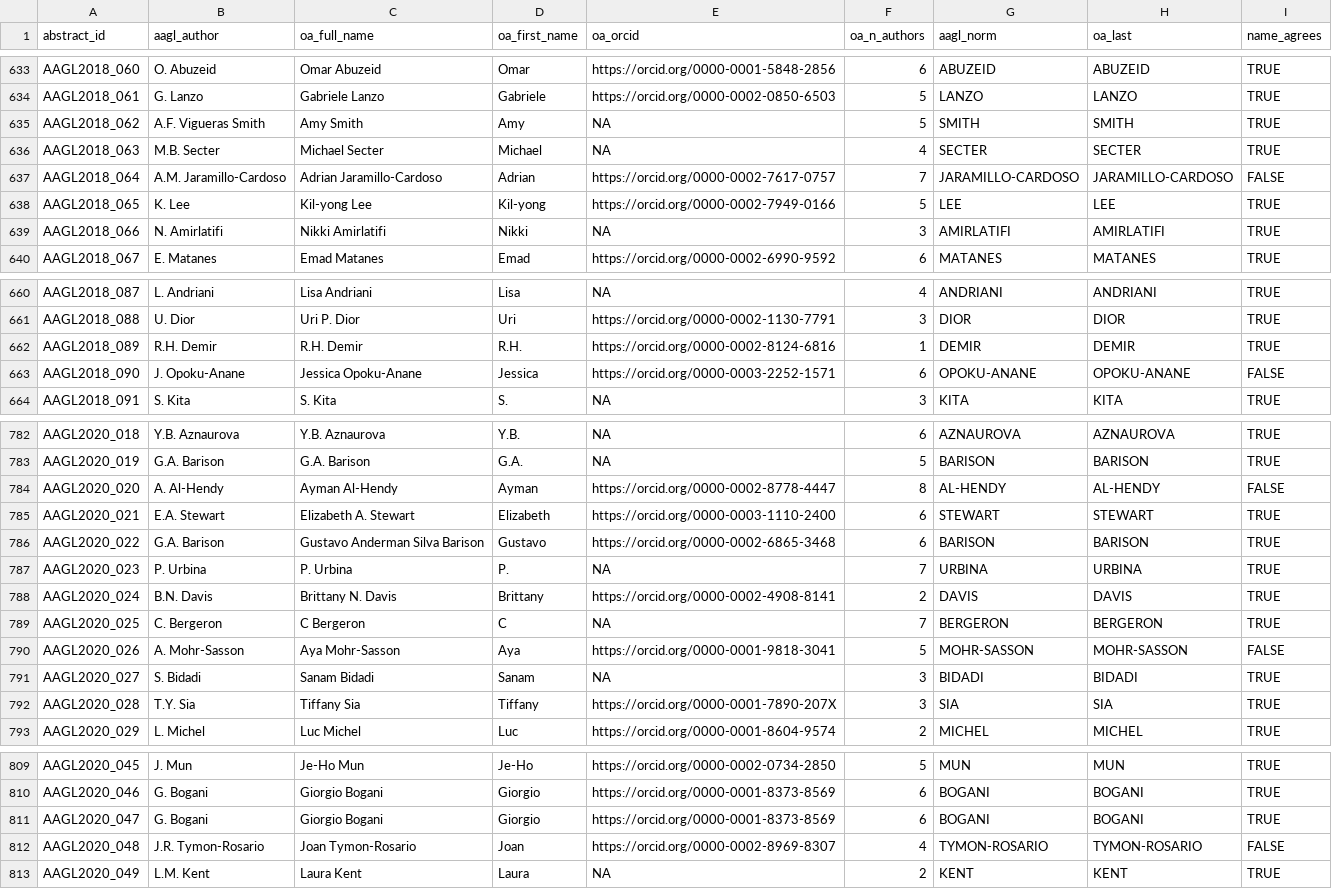
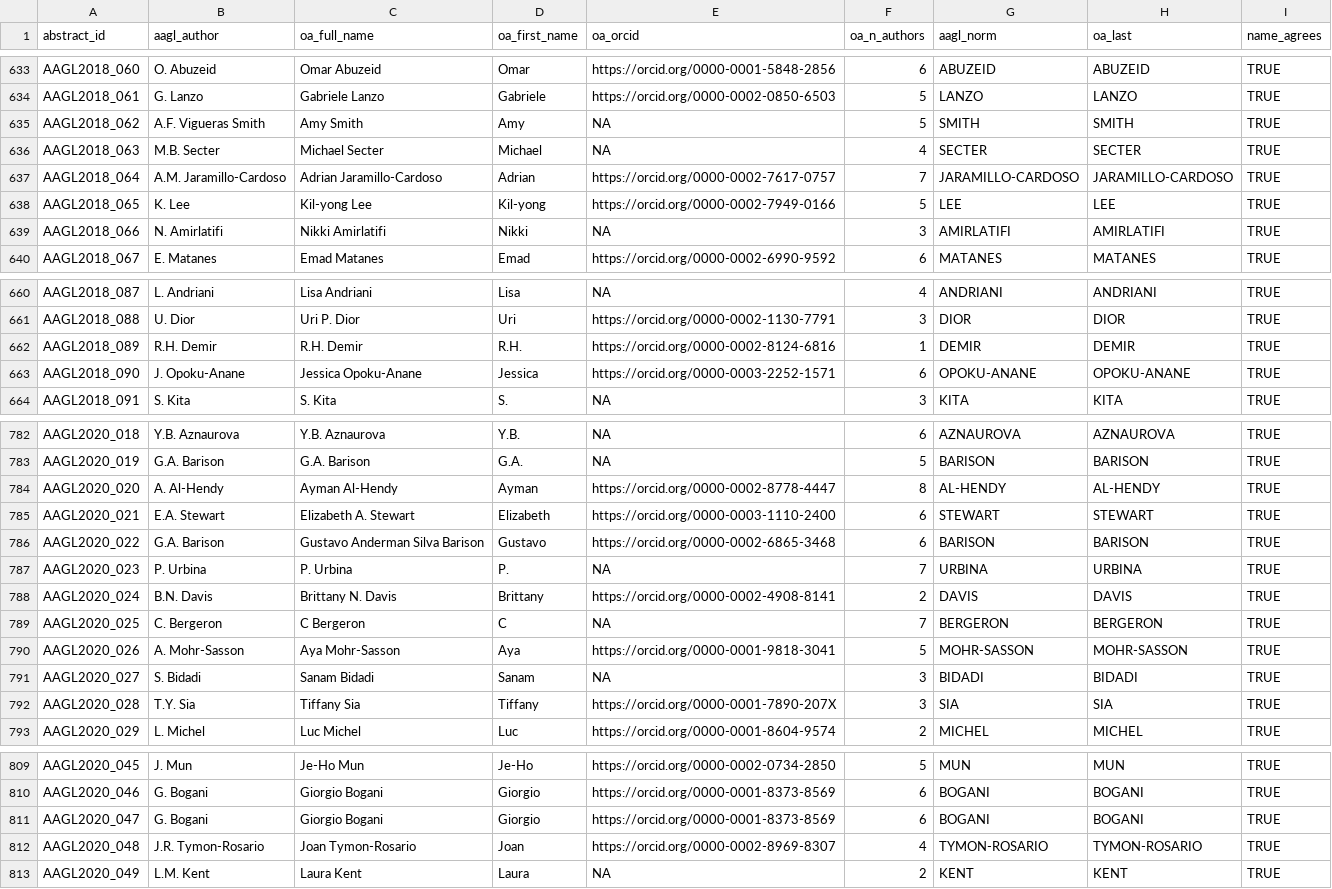
Before and after one commit to mufflyt/abstract_lifetime, a CSV file: data/processed/openalex_author_names.csv, drawn as a sheet; only a part is shown, gaps mark what is left out; the diff covers the shown part only.

```diff
--- a/data/processed/openalex_author_names.csv
+++ b/data/processed/openalex_author_names.csv
@@ -636,3 +636,3 @@ AAGL2018_062,A.F. Vigueras Smith,Amy Smith,Amy,NA,5,SMITH,SMITH,TRUE
 AAGL2018_063,M.B. Secter,Michael Secter,Michael,NA,4,SECTER,SECTER,TRUE
-AAGL2018_064,A.M. Jaramillo-Cardoso,Adrian Jaramillo‐Cardoso,Adrian,https://orcid.org/0000-0002-7617-0757,7,JARAMILLO-CARDOSO,JARAMILLO‐CARDOSO,FALSE
+AAGL2018_064,A.M. Jaramillo-Cardoso,Adrian Jaramillo‐Cardoso,Adrian,https://orcid.org/0000-0002-7617-0757,7,JARAMILLO-CARDOSO,JARAMILLO-CARDOSO,TRUE
 AAGL2018_065,K. Lee,Kil‐yong Lee,Kil‐yong,https://orcid.org/0000-0002-7949-0166,5,LEE,LEE,TRUE
@@ -662,3 +662,3 @@ AAGL2018_088,U. Dior,Uri P. Dior,Uri,https://orcid.org/0000-0002-1130-7791,3,DIO
 AAGL2018_089,R.H. Demir,R.H. Demir,R.H.,https://orcid.org/0000-0002-8124-6816,1,DEMIR,DEMIR,TRUE
-AAGL2018_090,J. Opoku-Anane,Jessica Opoku‐Anane,Jessica,https://orcid.org/0000-0003-2252-1571,6,OPOKU-ANANE,OPOKU‐ANANE,FALSE
+AAGL2018_090,J. Opoku-Anane,Jessica Opoku‐Anane,Jessica,https://orcid.org/0000-0003-2252-1571,6,OPOKU-ANANE,OPOKU-ANANE,TRUE
 AAGL2018_091,S. Kita,S. Kita,S.,NA,3,KITA,KITA,TRUE
@@ -783,3 +783,3 @@ AAGL2020_018,Y.B. Aznaurova,Y.B. Aznaurova,Y.B.,NA,6,AZNAUROVA,AZNAUROVA,TRUE
 AAGL2020_019,G.A. Barison,G.A. Barison,G.A.,NA,5,BARISON,BARISON,TRUE
-AAGL2020_020,A. Al-Hendy,Ayman Al‐Hendy,Ayman,https://orcid.org/0000-0002-8778-4447,8,AL-HENDY,AL‐HENDY,FALSE
+AAGL2020_020,A. Al-Hendy,Ayman Al‐Hendy,Ayman,https://orcid.org/0000-0002-8778-4447,8,AL-HENDY,AL-HENDY,TRUE
 AAGL2020_021,E.A. Stewart,Elizabeth A. Stewart,Elizabeth,https://orcid.org/0000-0003-1110-2400,6,STEWART,STEWART,TRUE
@@ -789,3 +789,3 @@ AAGL2020_024,B.N. Davis,Brittany N. Davis,Brittany,https://orcid.org/0000-0002-4
 AAGL2020_025,C. Bergeron,C Bergeron,C,NA,7,BERGERON,BERGERON,TRUE
-AAGL2020_026,A. Mohr-Sasson,Aya Mohr‐Sasson,Aya,https://orcid.org/0000-0001-9818-3041,5,MOHR-SASSON,MOHR‐SASSON,FALSE
+AAGL2020_026,A. Mohr-Sasson,Aya Mohr‐Sasson,Aya,https://orcid.org/0000-0001-9818-3041,5,MOHR-SASSON,MOHR-SASSON,TRUE
 AAGL2020_027,S. Bidadi,Sanam Bidadi,Sanam,NA,3,BIDADI,BIDADI,TRUE
@@ -811,3 +811,3 @@ AAGL2020_046,G. Bogani,Giorgio Bogani,Giorgio,https://orcid.org/0000-0001-8373-8
 AAGL2020_047,G. Bogani,Giorgio Bogani,Giorgio,https://orcid.org/0000-0001-8373-8569,6,BOGANI,BOGANI,TRUE
-AAGL2020_048,J.R. Tymon-Rosario,Joan Tymon‐Rosario,Joan,https://orcid.org/0000-0002-8969-8307,4,TYMON-ROSARIO,TYMON‐ROSARIO,FALSE
+AAGL2020_048,J.R. Tymon-Rosario,Joan Tymon‐Rosario,Joan,https://orcid.org/0000-0002-8969-8307,4,TYMON-ROSARIO,TYMON-ROSARIO,TRUE
 AAGL2020_049,L.M. Kent,Laura Kent,Laura,NA,2,KENT,KENT,TRUE
```
Also changed, not shown: 21 edited cells elsewhere in this file, data/processed/npi_matches.csv, 2 other files.
